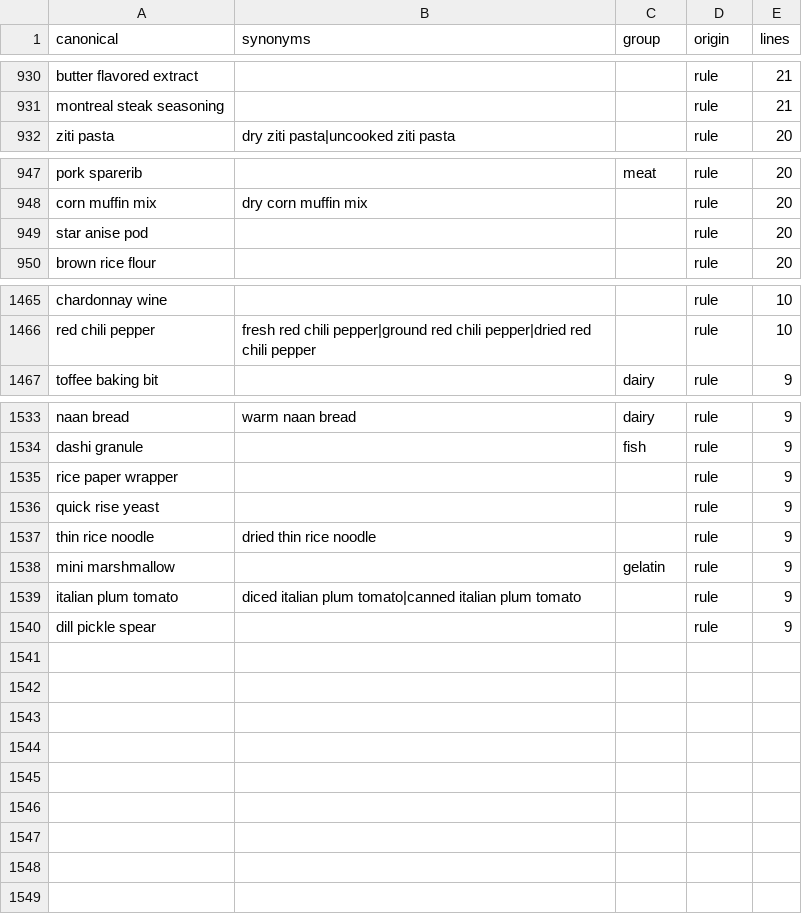
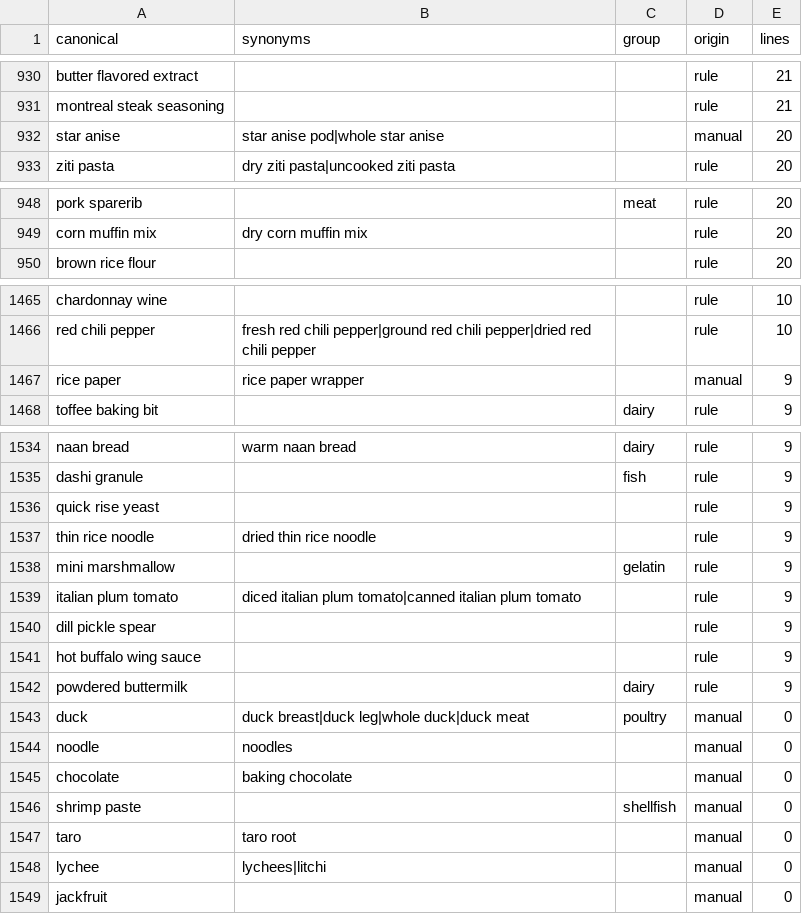
Before and after one commit to Anlele1701/UIT_IS6303_RecipeRetrieval, a CSV file: data/lexicon/ingredients.csv, drawn as a sheet; only a part is shown, gaps mark what is left out.

```diff
--- a/data/lexicon/ingredients.csv
+++ b/data/lexicon/ingredients.csv
@@ -931,2 +931,3 @@ butter flavored extract,,,rule,21
 montreal steak seasoning,,,rule,21
+star anise,star anise pod|whole star anise,,manual,20
 ziti pasta,dry ziti pasta|uncooked ziti pasta,,rule,20
@@ -948,3 +949,2 @@ pork sparerib,,meat,rule,20
 corn muffin mix,dry corn muffin mix,,rule,20
-star anise pod,,,rule,20
 brown rice flour,,,rule,20
@@ -1466,2 +1466,3 @@ chardonnay wine,,,rule,10
 red chili pepper,fresh red chili pepper|ground red chili pepper|dried red chili pepper,,rule,10
+rice paper,rice paper wrapper,,manual,9
 toffee baking bit,,dairy,rule,9
@@ -1534,3 +1535,2 @@ naan bread,warm naan bread,dairy,rule,9
 dashi granule,,fish,rule,9
-rice paper wrapper,,,rule,9
 quick rise yeast,,,rule,9
@@ -1540 +1540,10 @@ italian plum tomato,diced italian plum tomato|canned italian plum tomato,,rule,9
 dill pickle spear,,,rule,9
+hot buffalo wing sauce,,,rule,9
+powdered buttermilk,,dairy,rule,9
+duck,duck breast|duck leg|whole duck|duck meat,poultry,manual,0
+noodle,noodles,,manual,0
+chocolate,baking chocolate,,manual,0
+shrimp paste,,shellfish,manual,0
+taro,taro root,,manual,0
+lychee,lychees|litchi,,manual,0
+jackfruit,,,manual,0
```
Also changed, not shown: data/lexicon/allergen_map.csv, data/lexicon/manual_synonyms.csv, 2 other files.
